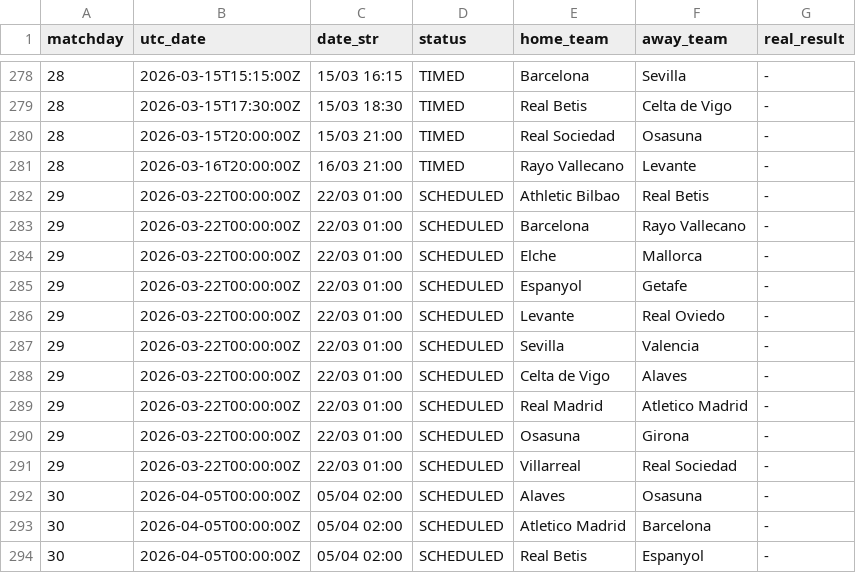
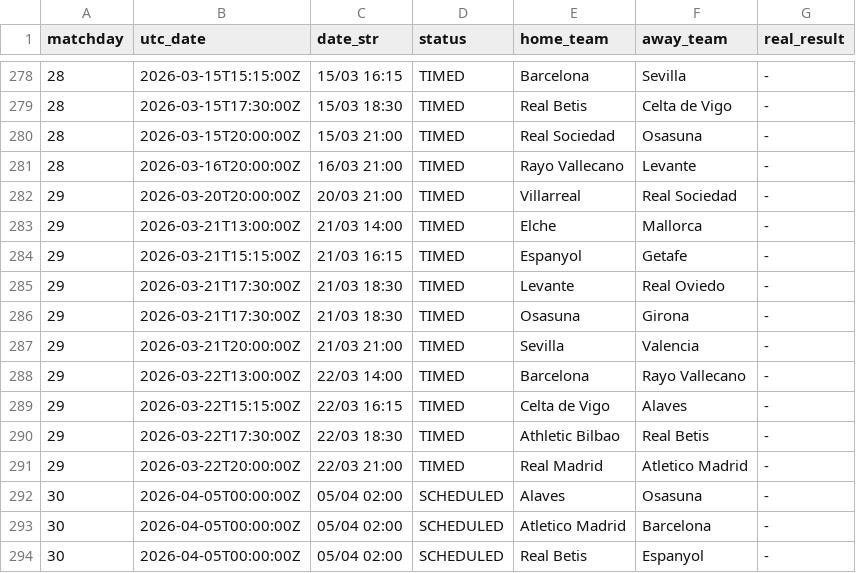
Before and after one commit to YerayPadial/laliga-predictor-ai, a CSV file: data/laliga_fixtures.csv, drawn as a sheet; only a part is shown, gaps mark what is left out.

```diff
--- a/data/laliga_fixtures.csv
+++ b/data/laliga_fixtures.csv
@@ -281,12 +281,12 @@ matchday,utc_date,date_str,status,home_team,away_team,real_result
 28,2026-03-16T20:00:00Z,16/03 21:00,TIMED,Rayo Vallecano,Levante,-
-29,2026-03-22T00:00:00Z,22/03 01:00,SCHEDULED,Athletic Bilbao,Real Betis,-
-29,2026-03-22T00:00:00Z,22/03 01:00,SCHEDULED,Barcelona,Rayo Vallecano,-
-29,2026-03-22T00:00:00Z,22/03 01:00,SCHEDULED,Elche,Mallorca,-
-29,2026-03-22T00:00:00Z,22/03 01:00,SCHEDULED,Espanyol,Getafe,-
-29,2026-03-22T00:00:00Z,22/03 01:00,SCHEDULED,Levante,Real Oviedo,-
-29,2026-03-22T00:00:00Z,22/03 01:00,SCHEDULED,Sevilla,Valencia,-
-29,2026-03-22T00:00:00Z,22/03 01:00,SCHEDULED,Celta de Vigo,Alaves,-
-29,2026-03-22T00:00:00Z,22/03 01:00,SCHEDULED,Real Madrid,Atletico Madrid,-
-29,2026-03-22T00:00:00Z,22/03 01:00,SCHEDULED,Osasuna,Girona,-
-29,2026-03-22T00:00:00Z,22/03 01:00,SCHEDULED,Villarreal,Real Sociedad,-
+29,2026-03-20T20:00:00Z,20/03 21:00,TIMED,Villarreal,Real Sociedad,-
+29,2026-03-21T13:00:00Z,21/03 14:00,TIMED,Elche,Mallorca,-
+29,2026-03-21T15:15:00Z,21/03 16:15,TIMED,Espanyol,Getafe,-
+29,2026-03-21T17:30:00Z,21/03 18:30,TIMED,Levante,Real Oviedo,-
+29,2026-03-21T17:30:00Z,21/03 18:30,TIMED,Osasuna,Girona,-
+29,2026-03-21T20:00:00Z,21/03 21:00,TIMED,Sevilla,Valencia,-
+29,2026-03-22T13:00:00Z,22/03 14:00,TIMED,Barcelona,Rayo Vallecano,-
+29,2026-03-22T15:15:00Z,22/03 16:15,TIMED,Celta de Vigo,Alaves,-
+29,2026-03-22T17:30:00Z,22/03 18:30,TIMED,Athletic Bilbao,Real Betis,-
+29,2026-03-22T20:00:00Z,22/03 21:00,TIMED,Real Madrid,Atletico Madrid,-
 30,2026-04-05T00:00:00Z,05/04 02:00,SCHEDULED,Alaves,Osasuna,-
```
Also changed, not shown: data/laliga_advanced_stats.csv, 1 other file.
